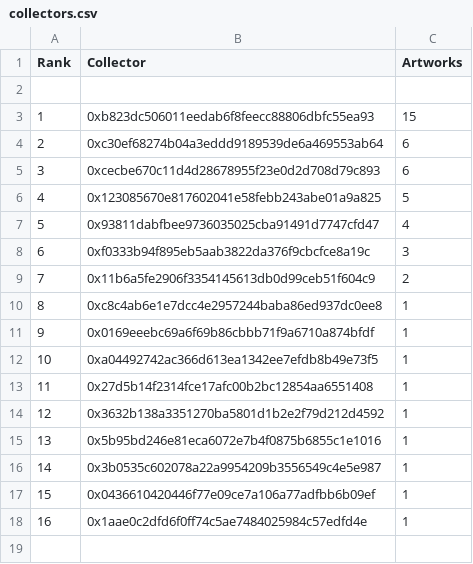
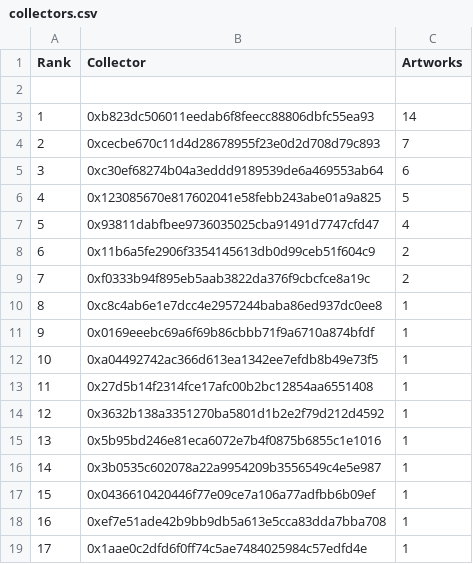
Before and after one commit to JohnOrionYoung/JOYhotPotato, a CSV file: src/python/collectors.csv, drawn as a sheet; removed rows and columns are numbered as before the commit, all else as after; the diff names each change by its address in the sheet, - before the commit and + after, or states it on an @@ line.

Commit message:
update

```diff
--- a/src/python/collectors.csv
+++ b/src/python/collectors.csv
-C3 (Artworks): 15
+C3 (Artworks): 14
+row 4: 2 | 0xcecbe670c11d4d28678955f23e0d2d708d79c893 | 7
@@ column A (Rank) renumbered from row 5 down @@
-row 5: 3 | 0xcecbe670c11d4d28678955f23e0d2d708d79c893 | 6
-row 8: 6 | 0xf0333b94f895eb5aab3822da376f9cbcfce8a19c | 3
+row 9: 7 | 0xf0333b94f895eb5aab3822da376f9cbcfce8a19c | 2
+row 18: 16 | 0xef7e51ade42b9bb9db5a613e5cca83dda7bba708 | 1
```
